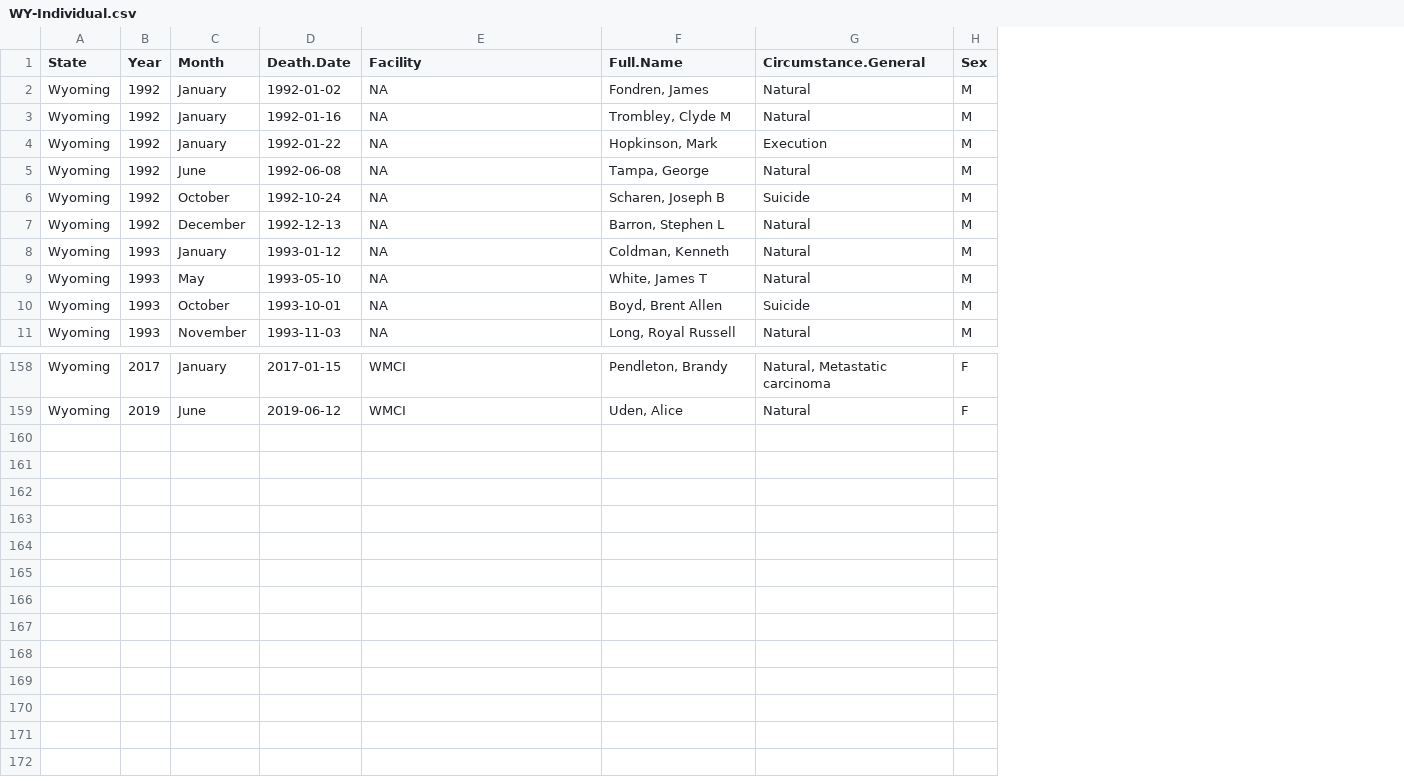
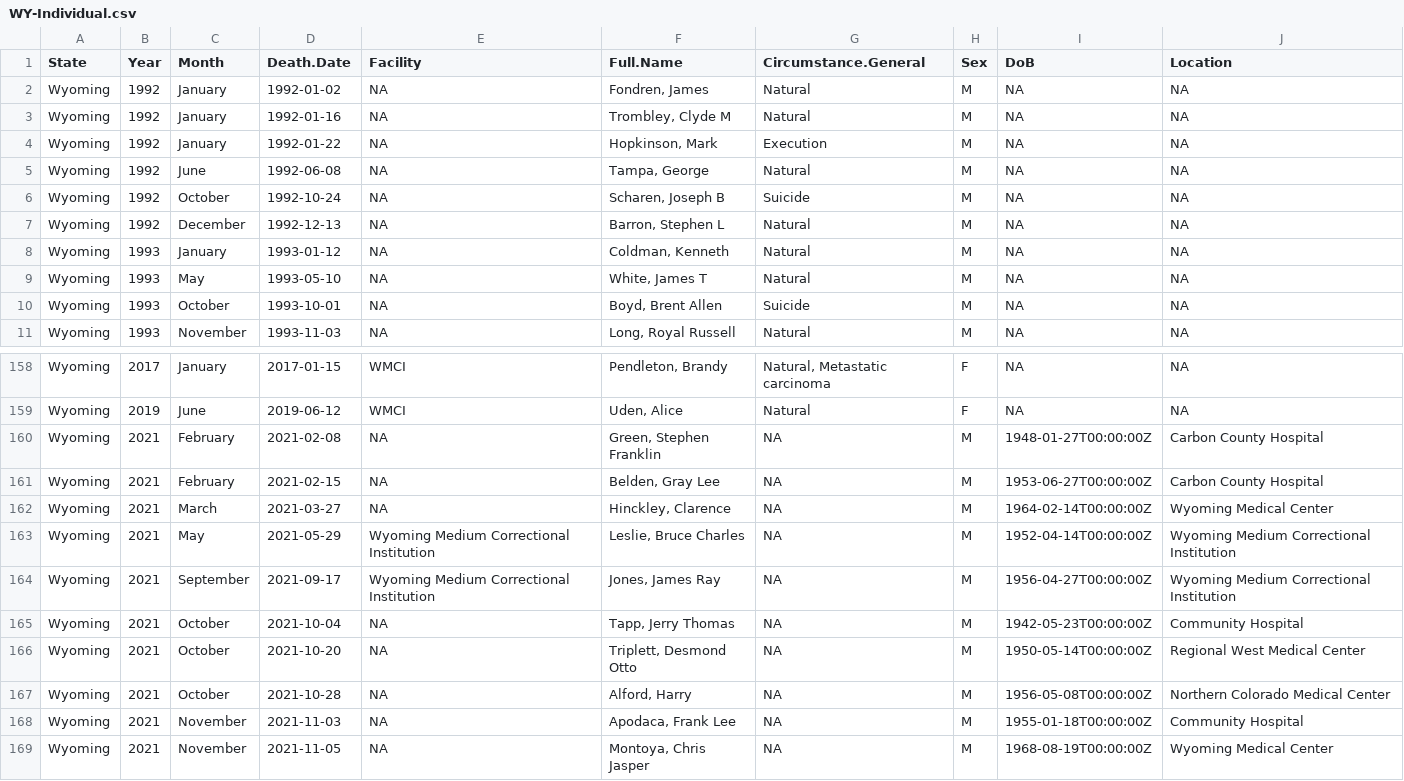
Before and after one commit to uclalawcovid19behindbars/custodial_mortality_project, a CSV file: Data/Raw/Deaths/Individual/WY-Individual.csv, drawn as a sheet; only a part is shown, gaps mark what is left out; the diff names each change by its address in the sheet, - before the commit and + after, or states it on an @@ line.

Commit message:
update WY data to 2021

```diff
--- a/Data/Raw/Deaths/Individual/WY-Individual.csv
+++ b/Data/Raw/Deaths/Individual/WY-Individual.csv
+column I (DoB), rows 2-11: all NA; rows 158-159: NA | NA
+column J (Location), rows 2-11: all NA; rows 158-159: NA | NA
+row 160: Wyoming | 2021 | February | 2021-02-08 | NA | Green, Stephen Franklin | NA | M | 1948-01-27T00:00:00Z | Carbon County Hospital
+row 161: Wyoming | 2021 | February | 2021-02-15 | NA | Belden, Gray Lee | NA | M | 1953-06-27T00:00:00Z | Carbon County Hospital
+row 162: Wyoming | 2021 | March | 2021-03-27 | NA | Hinckley, Clarence | NA | M | 1964-02-14T00:00:00Z | Wyoming Medical Center
+row 163: Wyoming | 2021 | May | 2021-05-29 | Wyoming Medium Correctional Institution | Leslie, Bruce Charles | NA | M | 1952-04-14T00:00:00Z | Wyoming Medium Correctional Institution
+row 164: Wyoming | 2021 | September | 2021-09-17 | Wyoming Medium Correctional Institution | Jones, James Ray | NA | M | 1956-04-27T00:00:00Z | Wyoming Medium Correctional Institution
+row 165: Wyoming | 2021 | October | 2021-10-04 | NA | Tapp, Jerry Thomas | NA | M | 1942-05-23T00:00:00Z | Community Hospital
+row 166: Wyoming | 2021 | October | 2021-10-20 | NA | Triplett, Desmond Otto | NA | M | 1950-05-14T00:00:00Z | Regional West Medical Center
+row 167: Wyoming | 2021 | October | 2021-10-28 | NA | Alford, Harry | NA | M | 1956-05-08T00:00:00Z | Northern Colorado Medical Center
+row 168: Wyoming | 2021 | November | 2021-11-03 | NA | Apodaca, Frank Lee | NA | M | 1955-01-18T00:00:00Z | Community Hospital
+row 169: Wyoming | 2021 | November | 2021-11-05 | NA | Montoya, Chris Jasper | NA | M | 1968-08-19T00:00:00Z | Wyoming Medical Center
```
